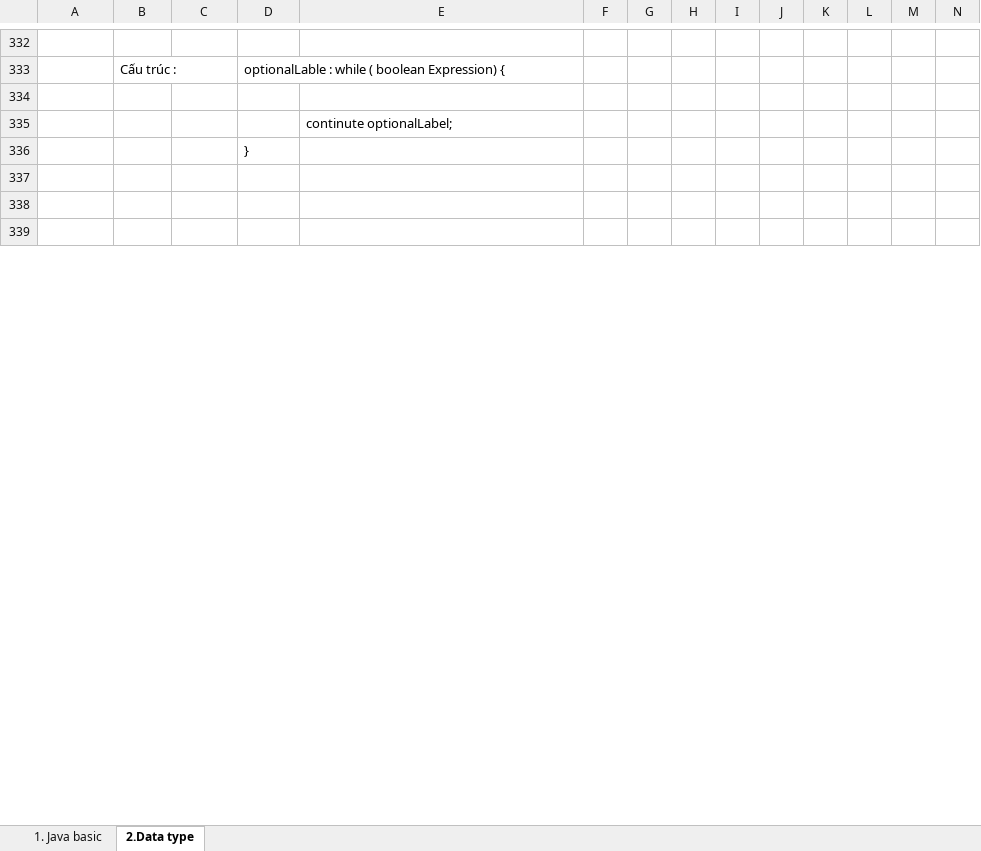
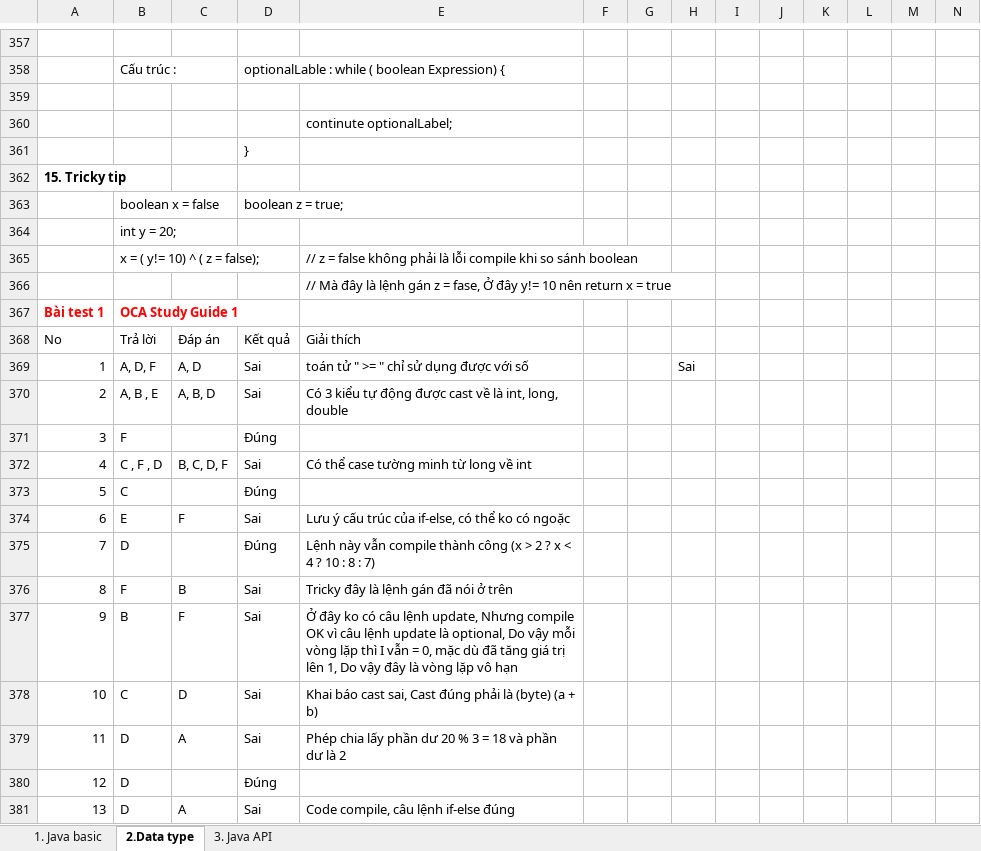
Before and after one commit to hunglp9397/java_oca, an Excel workbook: out/production/java_oca/NOTE_OCA.xlsx, sheet 2.Data type, drawn as a sheet; only a part is shown, gaps mark what is left out; the shorter side is filled out with more unchanged rows; values as stored, in another font and other column widths than the file's, no borders; charts and pictures not drawn; rows hold the shown columns only; the diff covers the shown part only; the diff names each change by its address in the sheet, - before the commit and + after, or states it on an @@ line.

Commit message:
update example java

```diff
--- a/out/production/java_oca/NOTE_OCA.xlsx (sheet 2.Data type)
+++ b/out/production/java_oca/NOTE_OCA.xlsx (sheet 2.Data type)
+sheet tab: 3. Java API
+row 362: 15. Tricky tip
+row 363:  | boolean x = false |  | boolean z = true;
+row 364:  | int y = 20;
+row 365:  | x = ( y!= 10) ^ ( z = false); |  |  | // z = false không phải là lỗi compile khi so sánh boolean
+row 366:  |  |  |  | // Mà đây là lệnh gán z = fase, Ở đây y!= 10 nên return x = true
@@ row 340 moved to row 367: Bài test 1 @@
+row 368: No | Trả lời | Đáp án | Kết quả | Giải thích
+row 369: 1 | A, D, F | A, D | Sai | toán tử " >= " chỉ sử dụng được với số |  |  | Sai
+row 370: 2 | A, B , E | A, B, D | Sai | Có 3 kiểu tự động được cast về là int, long, double
+row 371: 3 | F |  | Đúng
+row 372: 4 | C , F , D | B, C, D, F | Sai | Có thể case tường minh từ long về int
+row 373: 5 | C |  | Đúng
+row 374: 6 | E | F | Sai | Lưu ý cấu trúc của if-else, có thể ko có ngoặc
+row 375: 7 | D |  | Đúng | Lệnh này vẫn compile thành công (x > 2 ? x < 4 ? 10 : 8 : 7)
+row 376: 8 | F | B | Sai | Tricky đây là lệnh gán đã nói ở trên
+row 377: 9 | B | F | Sai | Ở đây ko có câu lệnh update, Nhưng compile OK vì câu lệnh update là optional, Do vậy mỗi vòng lặp thì I vẫn = 0, mặc dù đã tăng giá trị lên 1, Do vậy đây là vòng lặp vô hạn
+row 378: 10 | C | D | Sai | Khai báo cast sai, Cast đúng phải là (byte) (a + b)
+row 379: 11 | D | A | Sai | Phép chia lấy phần dư 20 % 3 = 18 và phần dư là 2
+row 380: 12 | D |  | Đúng
+row 381: 13 | D | A | Sai | Code compile, câu lệnh if-else đúng
```
Also changed, not shown: 89 added rows, 26 removed rows, 1 edited cell and cell formats elsewhere in this sheet, charts or pictures, NOTE_OCA.xlsx, 2 other files.
